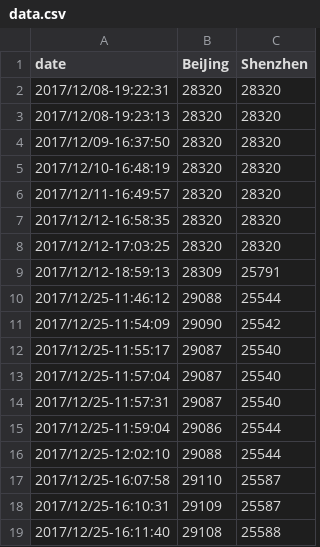
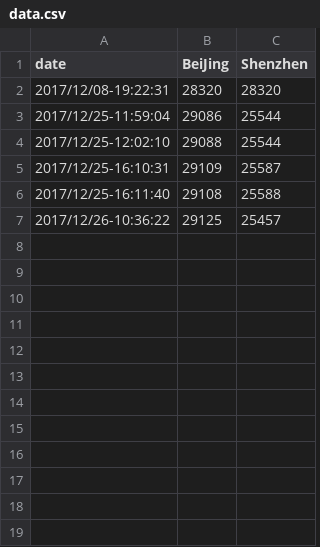
Before and after one commit to Jing-Li/jing-li.github.io, a CSV file: data.csv, drawn as a sheet.

Commit message:
update

```diff
--- a/data.csv
+++ b/data.csv
@@ -2,18 +2,6 @@ date,BeiJing,Shenzhen
 2017/12/08-19:22:31,28320,28320
-2017/12/08-19:23:13,28320,28320
-2017/12/09-16:37:50,28320,28320
-2017/12/10-16:48:19,28320,28320
-2017/12/11-16:49:57,28320,28320
-2017/12/12-16:58:35,28320,28320
-2017/12/12-17:03:25,28320,28320
-2017/12/12-18:59:13,28309,25791
-2017/12/25-11:46:12,29088,25544
-2017/12/25-11:54:09,29090,25542
-2017/12/25-11:55:17,29087,25540
-2017/12/25-11:57:04,29087,25540
-2017/12/25-11:57:31,29087,25540
 2017/12/25-11:59:04,29086,25544
 2017/12/25-12:02:10,29088,25544
-2017/12/25-16:07:58,29110,25587
 2017/12/25-16:10:31,29109,25587
 2017/12/25-16:11:40,29108,25588
+2017/12/26-10:36:22,29125,25457
```
